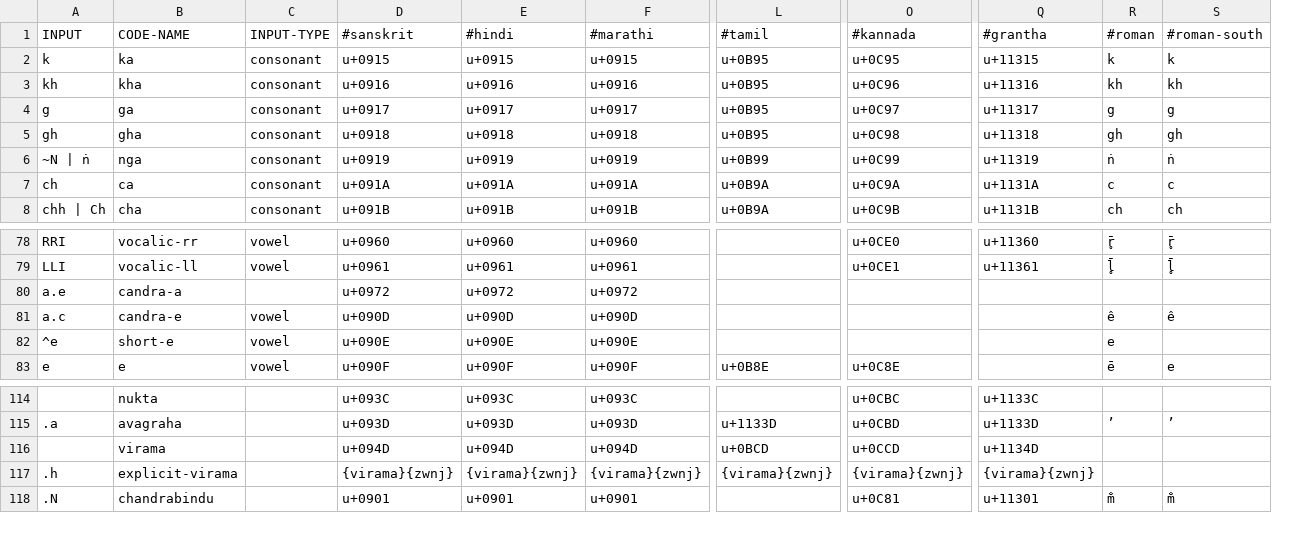
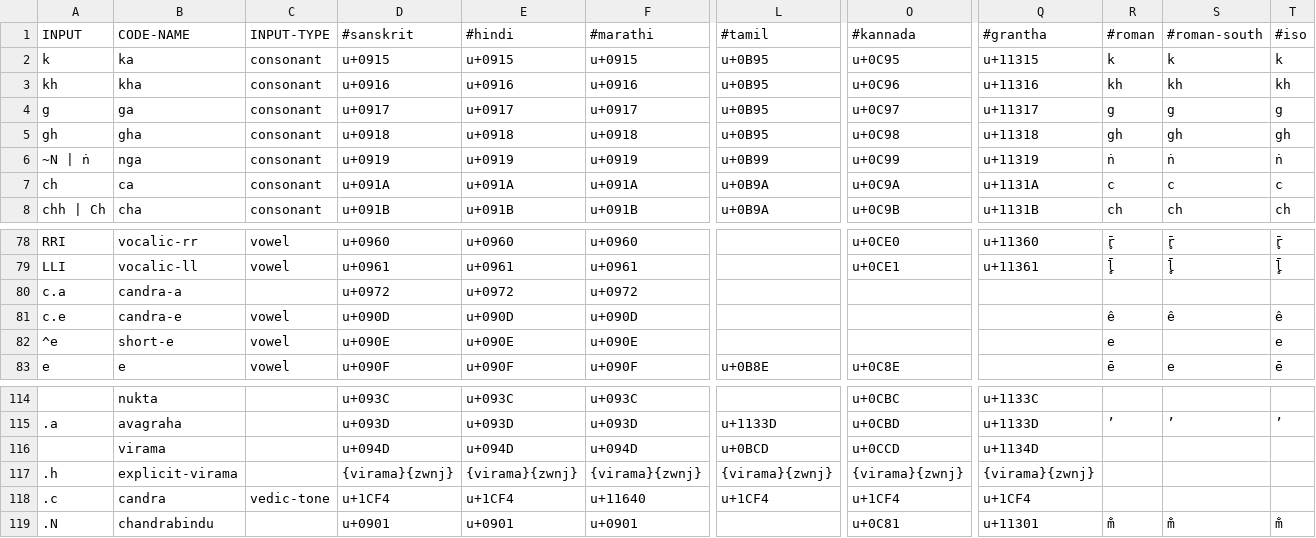
Before and after one commit to avinash311/itrans, a TSV file: js/data/DEFAULT.tsv, drawn as a sheet; only a part is shown, gaps mark what is left out; rows hold the shown columns only; the diff names each change by its address in the sheet, - before the commit and + after, or states it on an @@ line.

Commit message:
Update the online web page and add examples.html
Some minor fixes to the iso tables.
Added examples.html to show most of the input codes for both itrans 5.3
and iso based encodings.

```diff
--- a/js/data/DEFAULT.tsv
+++ b/js/data/DEFAULT.tsv
+column T (#iso), rows 2-8: k | kh | g | gh | ṅ | c | ch; rows 78-83: r̥̄ | l̥̄ |  | ê | e | ē; row 115: ’; row 119: m̐
@@ column A (INPUT) renumbered between rows 80 and 86 @@
+row 118: .c | candra | vedic-tone | u+1CF4 | u+1CF4 | u+11640 | u+1CF4 | u+1CF4 | u+1CF4
```
Also changed, not shown: js/data/iso.tsv, 8 other files.
